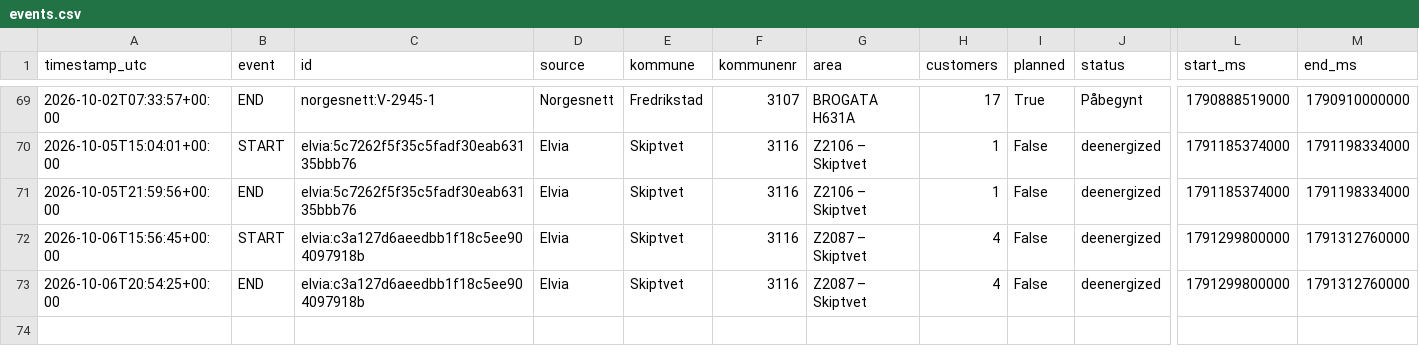
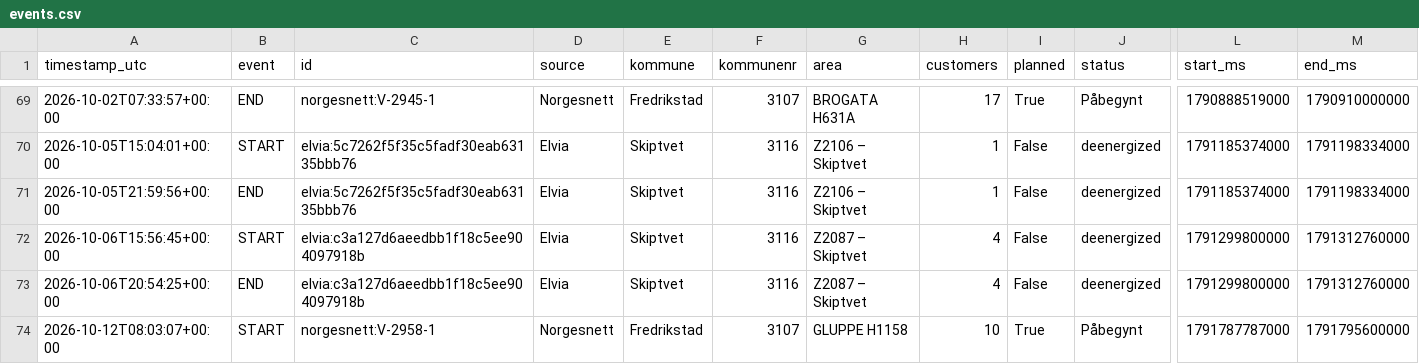
Before and after one commit to mathias-be/strombrudd-bot, a CSV file: data/events.csv, drawn as a sheet; only a part is shown, gaps mark what is left out; rows hold the shown columns only; the diff names each change by its address in the sheet, - before the commit and + after, or states it on an @@ line.

Commit message:
Oppdater strømbrudd-data [skip ci]

```diff
--- a/data/events.csv
+++ b/data/events.csv
+row 74: 2026-10-12T08:03:07+00:00 | START | norgesnett:V-2958-1 | Norgesnett | Fredrikstad | 3107 | GLUPPE H1158 | 10 | True | Påbegynt | 1791787787000 | 1791795600000
```
Also changed, not shown: 2 other files.
